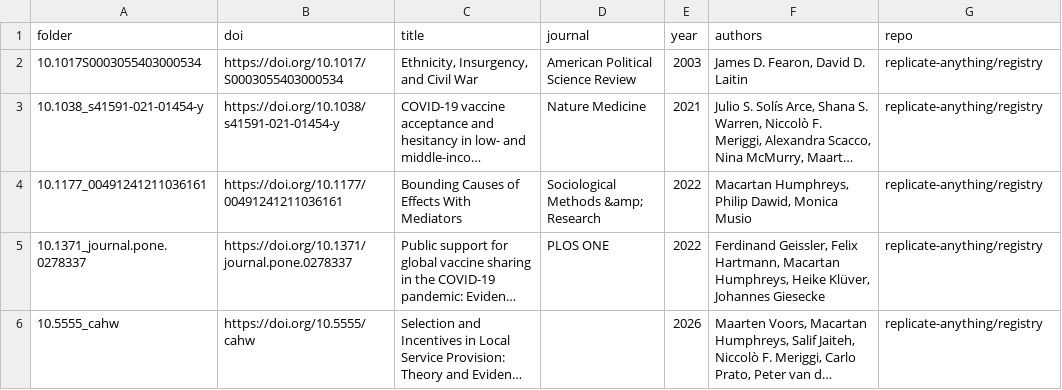
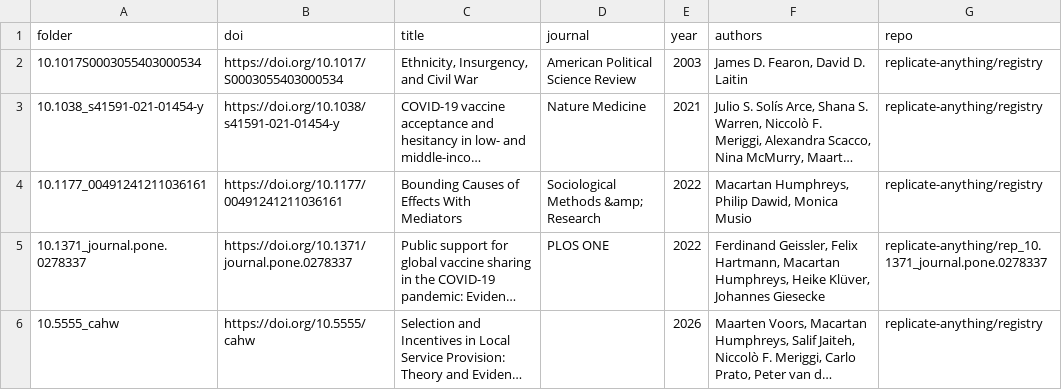
Before and after one commit to replicate-anything/registry, a CSV file: index.csv, drawn as a sheet; long unchanged cells end in …; the diff names each change by its address in the sheet, - before the commit and + after, or states it on an @@ line.

```diff
--- a/index.csv
+++ b/index.csv
-G5 (repo): replicate-anything/registry
+G5 (repo): replicate-anything/rep_10.1371_journal.pone.0278337
```
Also changed, not shown: 31 other files.
